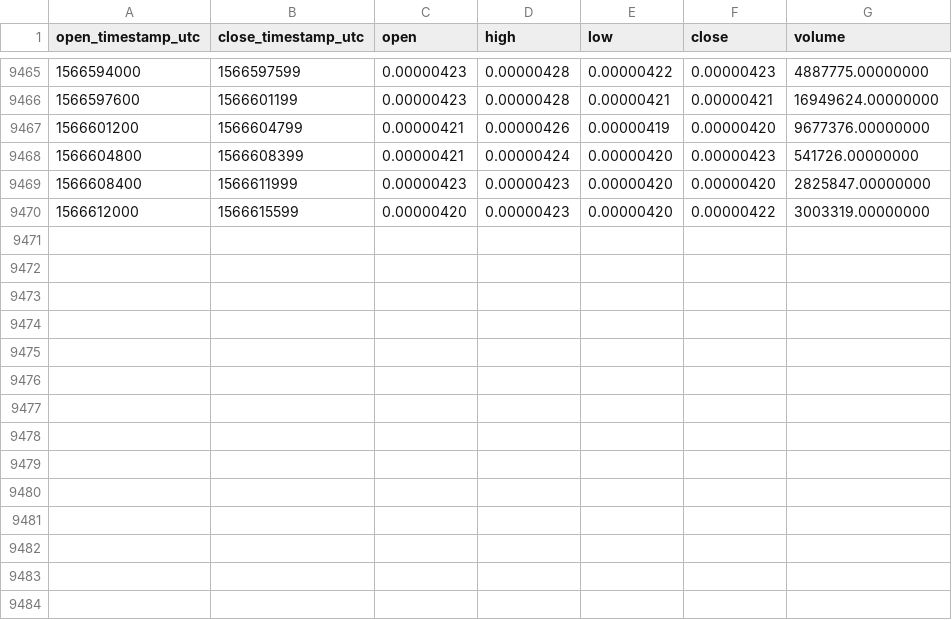
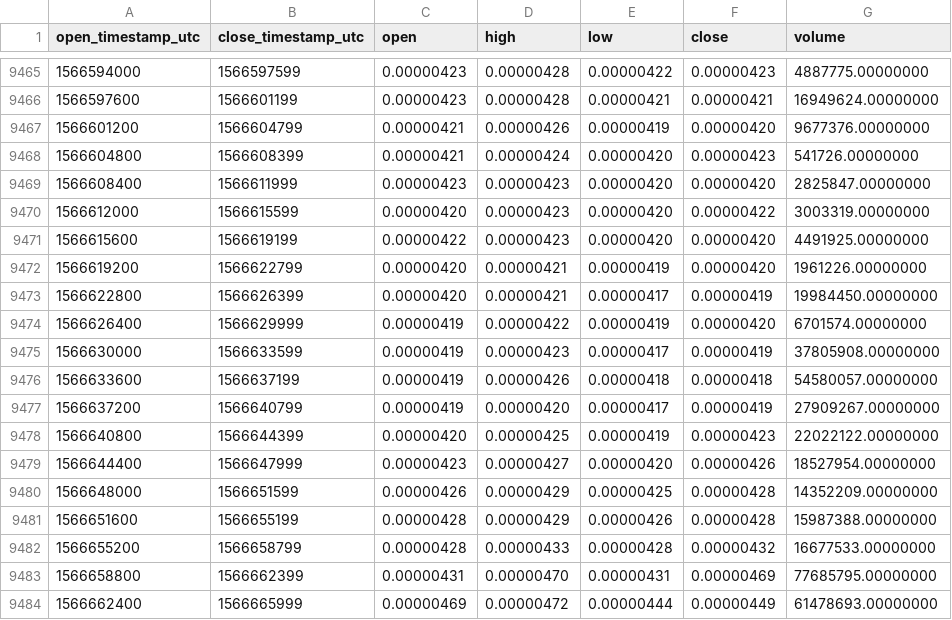
Before and after one commit to cryptobigbro/binance-HOTETH, a CSV file: binance-HOTETH-1h.csv, drawn as a sheet; only a part is shown, gaps mark what is left out.

Commit message:
Update OHLCV data.

```diff
--- a/binance-HOTETH-1h.csv
+++ b/binance-HOTETH-1h.csv
@@ -9470 +9470,15 @@ open_timestamp_utc,close_timestamp_utc,open,high,low,close,volume
 1566612000,1566615599,0.00000420,0.00000423,0.00000420,0.00000422,3003319.00000000
+1566615600,1566619199,0.00000422,0.00000423,0.00000420,0.00000420,4491925.00000000
+1566619200,1566622799,0.00000420,0.00000421,0.00000419,0.00000420,1961226.00000000
+1566622800,1566626399,0.00000420,0.00000421,0.00000417,0.00000419,19984450.00000000
+1566626400,1566629999,0.00000419,0.00000422,0.00000419,0.00000420,6701574.00000000
+1566630000,1566633599,0.00000419,0.00000423,0.00000417,0.00000419,37805908.00000000
+1566633600,1566637199,0.00000419,0.00000426,0.00000418,0.00000418,54580057.00000000
+1566637200,1566640799,0.00000419,0.00000420,0.00000417,0.00000419,27909267.00000000
+1566640800,1566644399,0.00000420,0.00000425,0.00000419,0.00000423,22022122.00000000
+1566644400,1566647999,0.00000423,0.00000427,0.00000420,0.00000426,18527954.00000000
+1566648000,1566651599,0.00000426,0.00000429,0.00000425,0.00000428,14352209.00000000
+1566651600,1566655199,0.00000428,0.00000429,0.00000426,0.00000428,15987388.00000000
+1566655200,1566658799,0.00000428,0.00000433,0.00000428,0.00000432,16677533.00000000
+1566658800,1566662399,0.00000431,0.00000470,0.00000431,0.00000469,77685795.00000000
+1566662400,1566665999,0.00000469,0.00000472,0.00000444,0.00000449,61478693.00000000
```
